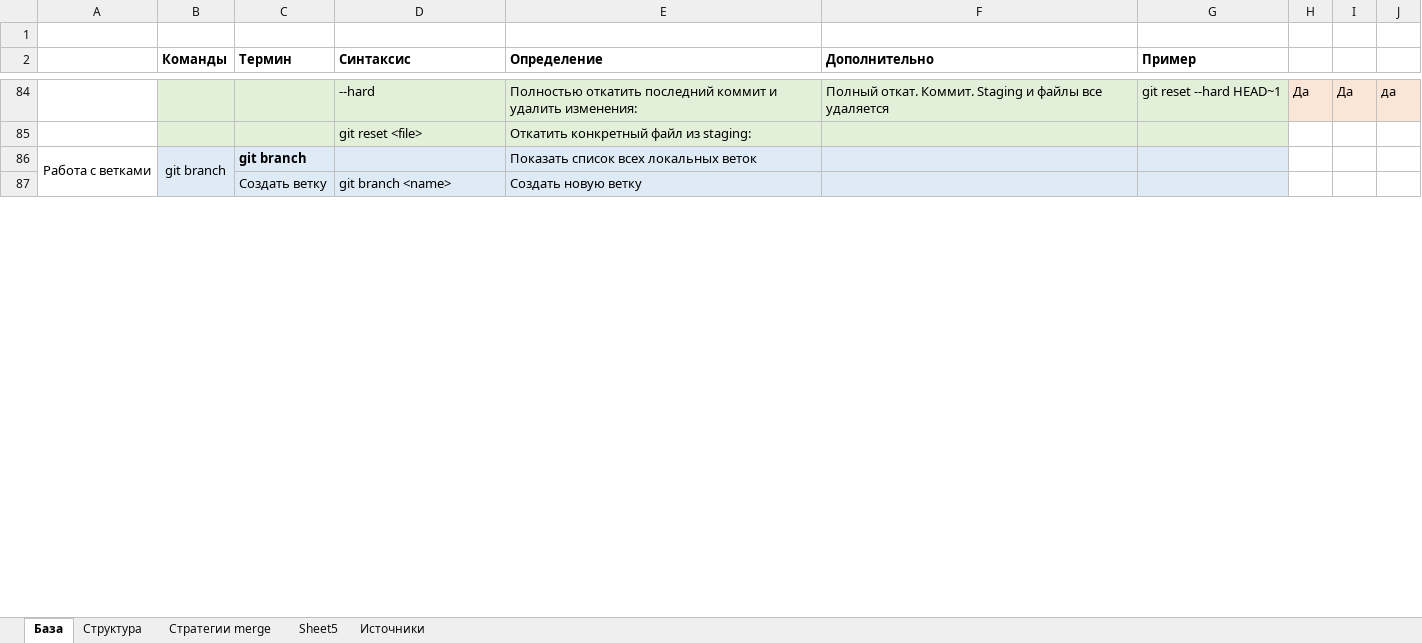
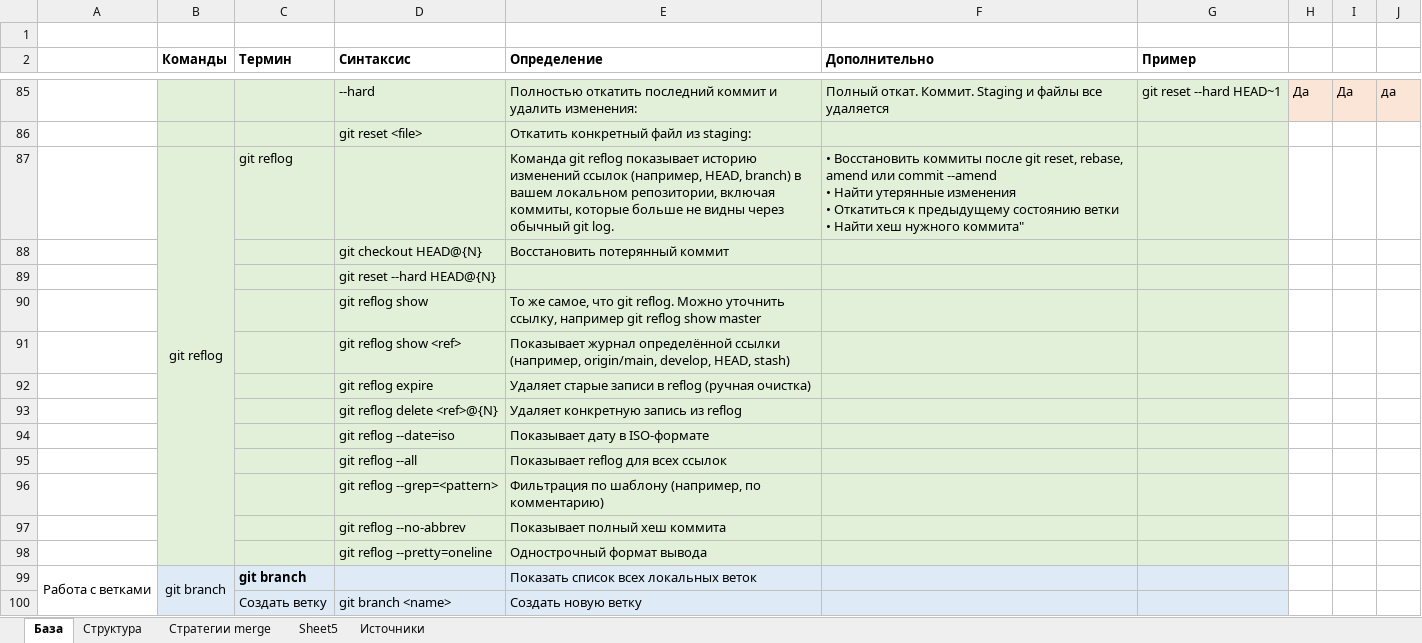
Before and after one commit to semoleg1986/python-learning, an Excel workbook: docs/git_r.xlsx, sheet База, drawn as a sheet; only a part is shown, gaps mark what is left out; values as stored, in another font and other column widths than the file's, no borders; charts and pictures not drawn; ↵ is a line break in a cell; the diff covers the shown part only; the diff names each change by its address in the sheet, - before the commit and + after, or states it on an @@ line.

```diff
--- a/docs/git_r.xlsx (sheet База)
+++ b/docs/git_r.xlsx (sheet База)
+row 87:  | git reflog | git reflog |  | Команда git reflog показывает историю изменений ссылок (например, HEAD, branch) в вашем локальном репозитории, включая коммиты, которые больше не видны через обычный git log. | • Восстановить коммиты после git reset, rebase, amend или commit --amend ↵ • Найти утерянные изменения ↵ • Откатиться к предыдущему состоянию ветки ↵ • Найти хеш нужного коммита"
+row 88:  |  |  | git checkout HEAD@{N} | Восстановить потерянный коммит
+row 89:  |  |  | git reset --hard HEAD@{N}
+row 90:  |  |  | git reflog show | То же самое, что git reflog. Можно уточнить ссылку, например git reflog show master
+row 91:  |  |  | git reflog show <ref> | Показывает журнал определённой ссылки (например, origin/main, develop, HEAD, stash)
+row 92:  |  |  | git reflog expire | Удаляет старые записи в reflog (ручная очистка)
+row 93:  |  |  | git reflog delete <ref>@{N} | Удаляет конкретную запись из reflog
+row 94:  |  |  | git reflog --date=iso | Показывает дату в ISO-формате
+row 95:  |  |  | git reflog --all | Показывает reflog для всех ссылок
+row 96:  |  |  | git reflog --grep=<pattern> | Фильтрация по шаблону (например, по комментарию)
+row 97:  |  |  | git reflog --no-abbrev | Показывает полный хеш коммита
+row 98:  |  |  | git reflog --pretty=oneline | Однострочный формат вывода
```
Also changed, not shown: 22 added rows elsewhere in this sheet, charts or pictures, 4 other files.
